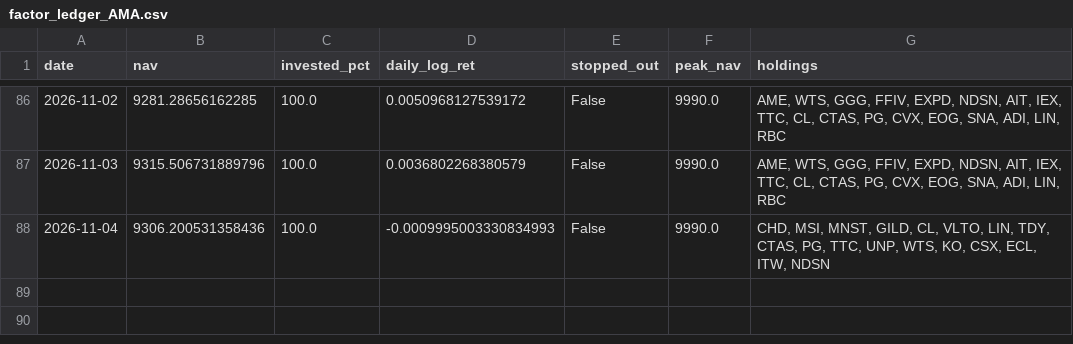
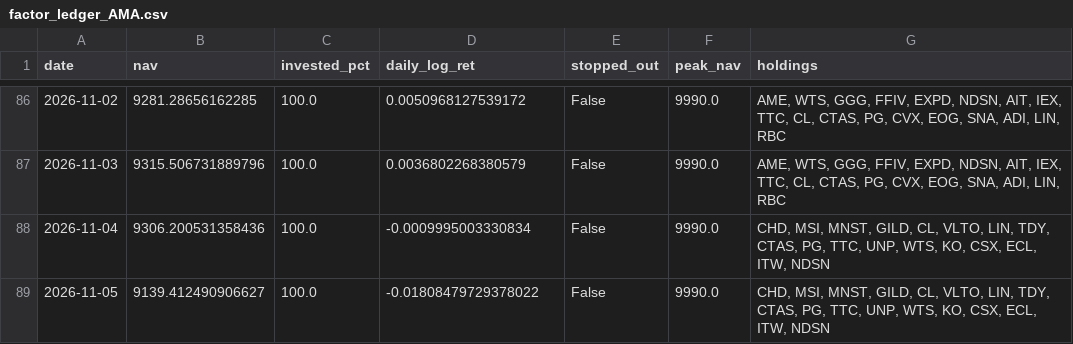
Before and after one commit to Mariokeyrouz/market-dashboard-otp2-paper-trading-, a CSV file: factor_ledger_AMA.csv, drawn as a sheet; only a part is shown, gaps mark what is left out.

```diff
--- a/factor_ledger_AMA.csv
+++ b/factor_ledger_AMA.csv
@@ -87,2 +87,3 @@ date,nav,invested_pct,daily_log_ret,stopped_out,peak_nav,holdings
 2026-11-03,9315.506731889796,100.0,0.0036802268380579,False,9990.0,"AME, WTS, GGG, FFIV, EXPD, NDSN, AIT, IEX, TTC, CL, CTAS, PG, CVX, EOG, SNA, ADI, LIN, RBC"
-2026-11-04,9306.200531358436,100.0,-0.0009995003330834993,False,9990.0,"CHD, MSI, MNST, GILD, CL, VLTO, LIN, TDY, CTAS, PG, TTC, UNP, WTS, KO, CSX, ECL, ITW, NDSN"
+2026-11-04,9306.200531358436,100.0,-0.0009995003330834,False,9990.0,"CHD, MSI, MNST, GILD, CL, VLTO, LIN, TDY, CTAS, PG, TTC, UNP, WTS, KO, CSX, ECL, ITW, NDSN"
+2026-11-05,9139.412490906627,100.0,-0.01808479729378022,False,9990.0,"CHD, MSI, MNST, GILD, CL, VLTO, LIN, TDY, CTAS, PG, TTC, UNP, WTS, KO, CSX, ECL, ITW, NDSN"
```
Also changed, not shown: factor_ledger.csv, momentum_daily_ledger.csv, 17 other files.
